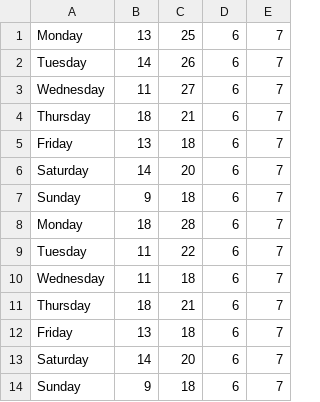
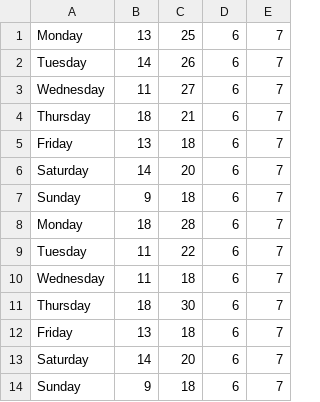
Before and after one commit to GeraldFreis/OOP-CS-1102, a CSV file: Week-7/futuretemp.csv, drawn as a sheet.

Commit message:
updates

```diff
--- a/Week-7/futuretemp.csv
+++ b/Week-7/futuretemp.csv
@@ -10,3 +10,3 @@ Tuesday,11,22,6,7
 Wednesday,11,18,6,7
-Thursday,18,21,6,7
+Thursday,18,30,6,7
 Friday,13,18,6,7
```
